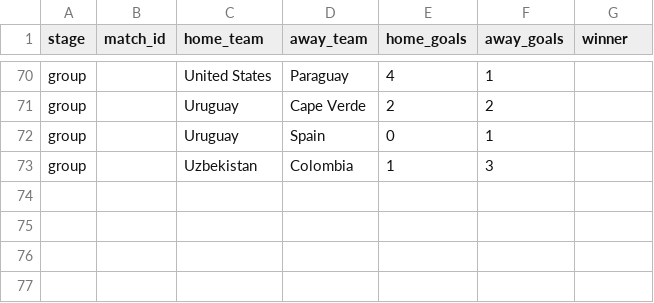
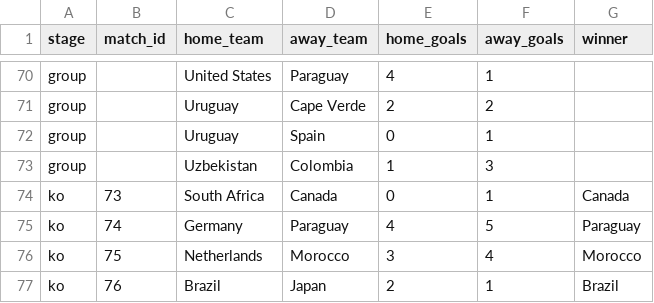
Before and after one commit to Duyanh090205/wc2026-monte-carlo, a CSV file: data/mc_simu/wc2026_played.csv, drawn as a sheet; only a part is shown, gaps mark what is left out; the diff names each change by its address in the sheet, - before the commit and + after, or states it on an @@ line.

```diff
--- a/data/mc_simu/wc2026_played.csv
+++ b/data/mc_simu/wc2026_played.csv
+row 74: ko | 73 | South Africa | Canada | 0 | 1 | Canada
+row 75: ko | 74 | Germany | Paraguay | 4 | 5 | Paraguay
+row 76: ko | 75 | Netherlands | Morocco | 3 | 4 | Morocco
+row 77: ko | 76 | Brazil | Japan | 2 | 1 | Brazil
```
